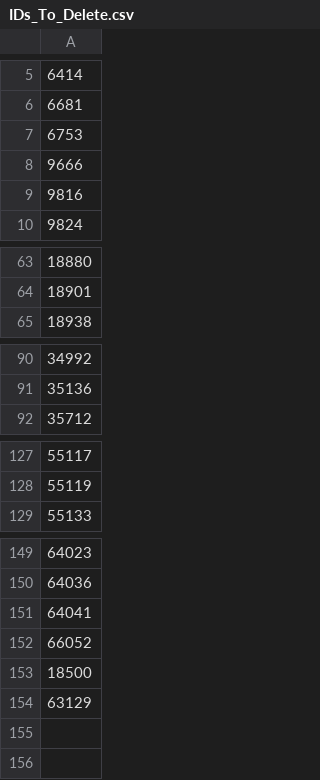
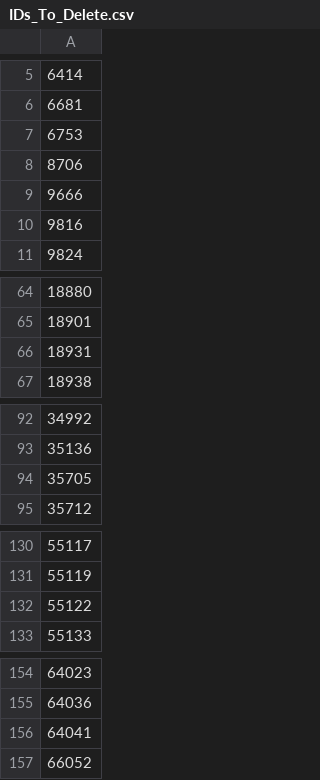
Before and after one commit to DanPace725/streamlit-hcr, a CSV file: dependencies/IDs_To_Delete.csv, drawn as a sheet; only a part is shown, gaps mark what is left out; removed rows and columns are numbered as before the commit, all else as after; the diff covers the shown part only; the diff names each change by its address in the sheet, - before the commit and + after, or states it on an @@ line.

Commit message:
update dependencies

```diff
--- a/dependencies/IDs_To_Delete.csv
+++ b/dependencies/IDs_To_Delete.csv
+row 8: 8706
+row 66: 18931
+row 94: 35705
+row 132: 55122
-row 153: 18500
-row 154: 63129
```
Also changed, not shown: 1 added row elsewhere in this file.
